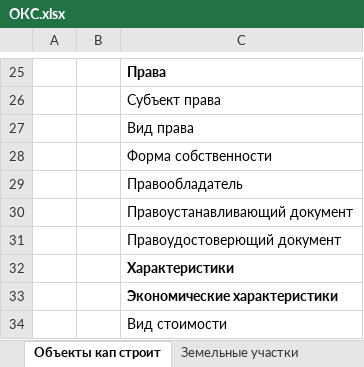
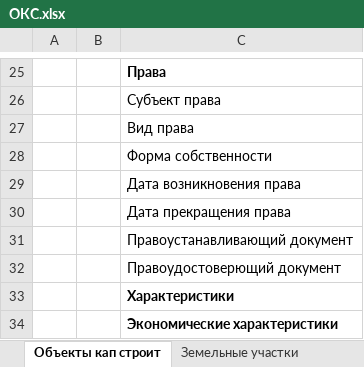
Before and after one commit to bambrikii/RepublicAdygea, an Excel workbook: ОКС.xlsx, sheet Объекты кап строит, drawn as a sheet; only a part is shown, gaps mark what is left out; the shorter side is filled out with more unchanged rows; values as stored, in another font and other column widths than the file's, no borders; the diff names each change by its address in the sheet, - before the commit and + after, or states it on an @@ line.

Commit message:
удален атрибут - правообладатель, добавлено 2 атрибута в права

```diff
--- a/ОКС.xlsx (sheet Объекты кап строит)
+++ b/ОКС.xlsx (sheet Объекты кап строит)
-C29: Правообладатель
+C29: Дата возникновения права
+row 30:  |  | Дата прекращения права
```
